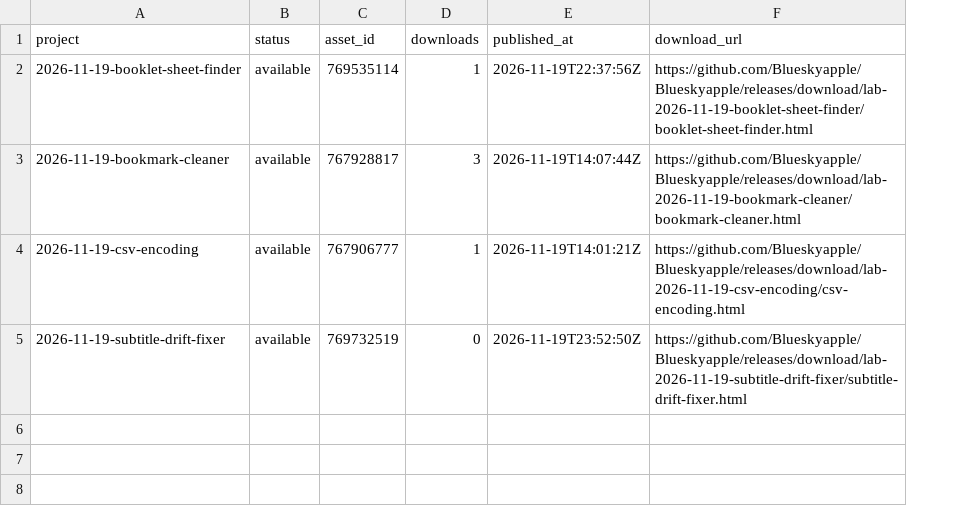
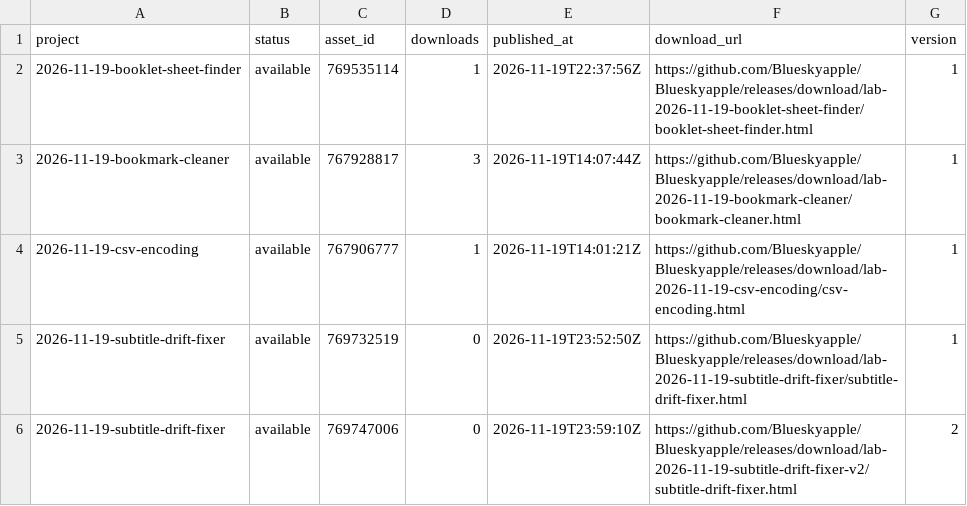
Before and after one commit to Blueskyapple/Blueskyapple, a CSV file: lab/metrics/2026-11-19.csv, drawn as a sheet; the diff names each change by its address in the sheet, - before the commit and + after, or states it on an @@ line.

Commit message:
Record verified subtitle v2 baseline and prospective download evaluation

```diff
--- a/lab/metrics/2026-11-19.csv
+++ b/lab/metrics/2026-11-19.csv
+column G (version), rows 2-5: all 1
+row 6: 2026-11-19-subtitle-drift-fixer | available | 769747006 | 0 | 2026-11-19T23:59:10Z | https://github.com/Blueskyapple/Blueskyapple/releases/download/lab-2026-11-19-subtitle-drift-fixer-v2/subtitle-drift-fixer.html | 2
```
Also changed, not shown: 4 other files.
